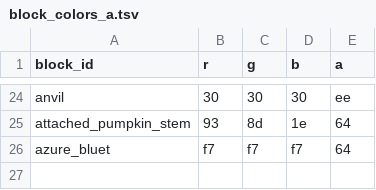
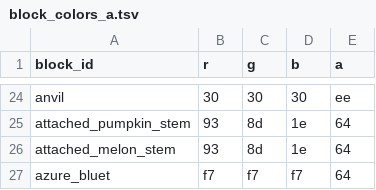
Before and after one commit to kofuk/pixel-terrain, a TSV file: block/block_colors_a.tsv, drawn as a sheet; only a part is shown, gaps mark what is left out.

Commit message:
Add missing blocks

```diff
--- a/block/block_colors_a.tsv
+++ b/block/block_colors_a.tsv
@@ -25,2 +25,3 @@ anvil	30	30	30	ee
 attached_pumpkin_stem	93	8d	1e	64
+attached_melon_stem	93	8d	1e	64
 azure_bluet	f7	f7	f7	64
```
Also changed, not shown: block/block_colors_d.tsv, block/block_colors_e.tsv, 3 other files.
